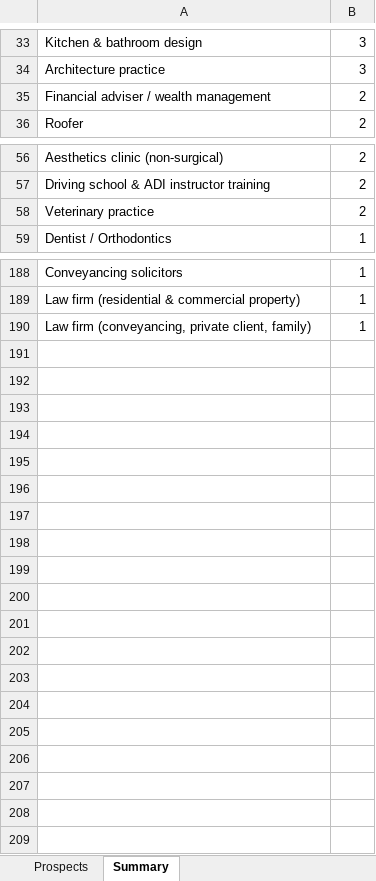
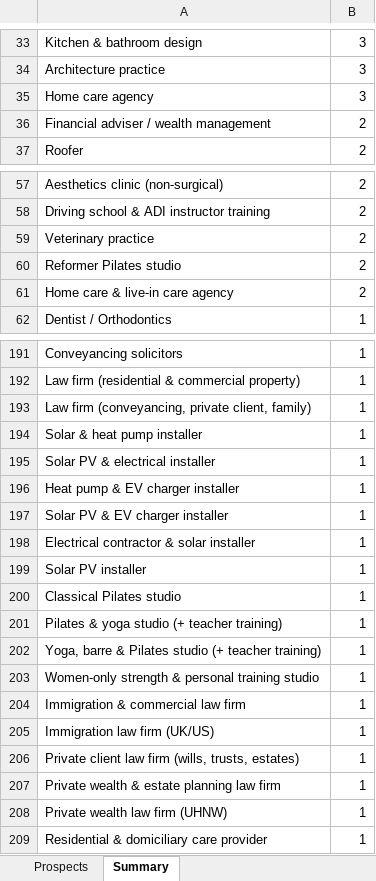
Before and after one commit to houghtonstudioco-afk/Houghton-property-partners, an Excel workbook: prospects/aeora_prospects.xlsx, sheet Summary, drawn as a sheet; only a part is shown, gaps mark what is left out; values as stored, in another font and other column widths than the file's, no borders; the diff covers the shown part only; the diff names each change by its address in the sheet, - before the commit and + after, or states it on an @@ line.

```diff
--- a/prospects/aeora_prospects.xlsx (sheet Summary)
+++ b/prospects/aeora_prospects.xlsx (sheet Summary)
+row 35: Home care agency | 3
+row 60: Reformer Pilates studio | 2
+row 61: Home care & live-in care agency | 2
+row 194: Solar & heat pump installer | 1
+row 195: Solar PV & electrical installer | 1
+row 196: Heat pump & EV charger installer | 1
+row 197: Solar PV & EV charger installer | 1
+row 198: Electrical contractor & solar installer | 1
+row 199: Solar PV installer | 1
+row 200: Classical Pilates studio | 1
+row 201: Pilates & yoga studio (+ teacher training) | 1
+row 202: Yoga, barre & Pilates studio (+ teacher training) | 1
+row 203: Women-only strength & personal training studio | 1
+row 204: Immigration & commercial law firm | 1
+row 205: Immigration law firm (UK/US) | 1
+row 206: Private client law firm (wills, trusts, estates) | 1
+row 207: Private wealth & estate planning law firm | 1
+row 208: Private wealth law firm (UHNW) | 1
+row 209: Residential & domiciliary care provider | 1
```
Also changed, not shown: 1 edited cell elsewhere in this sheet, sheet Prospects, 2 other files.
